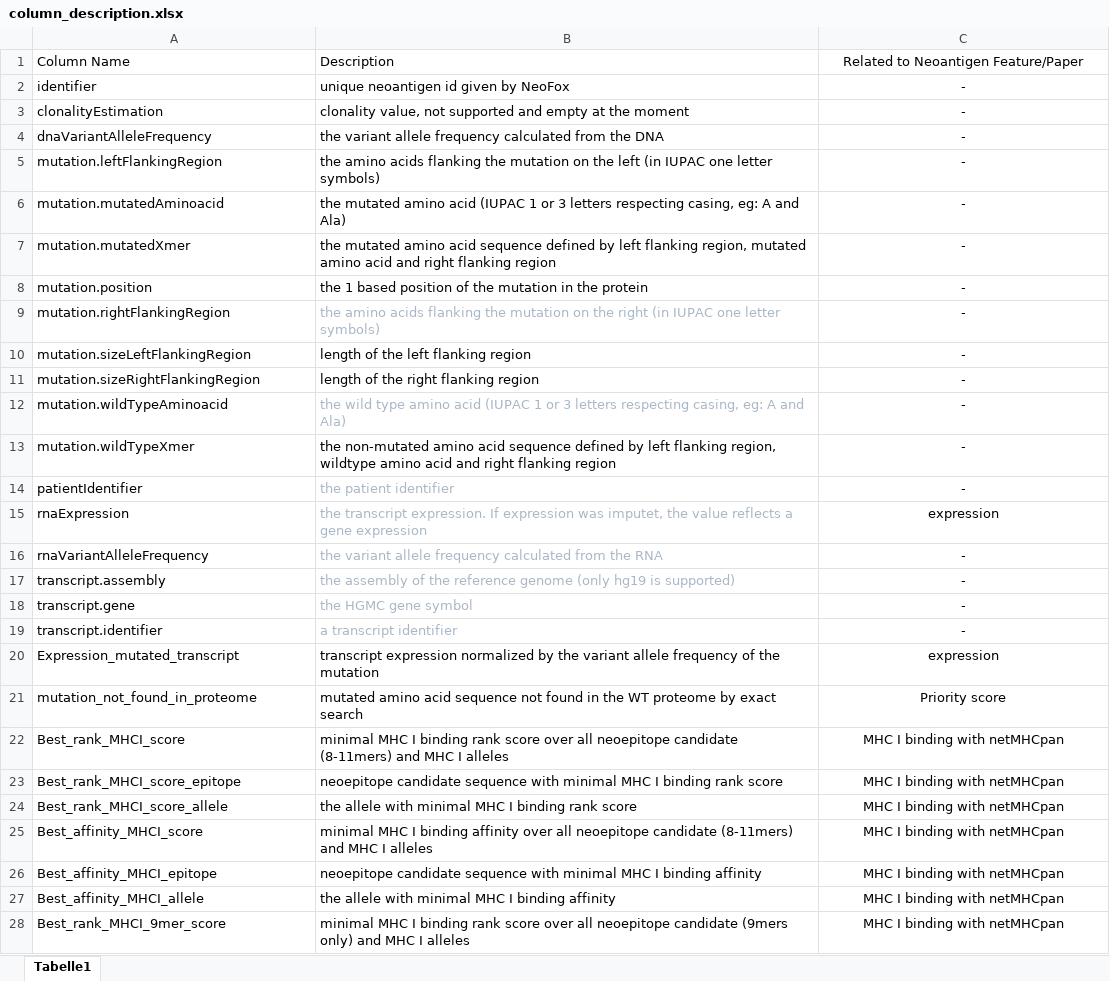
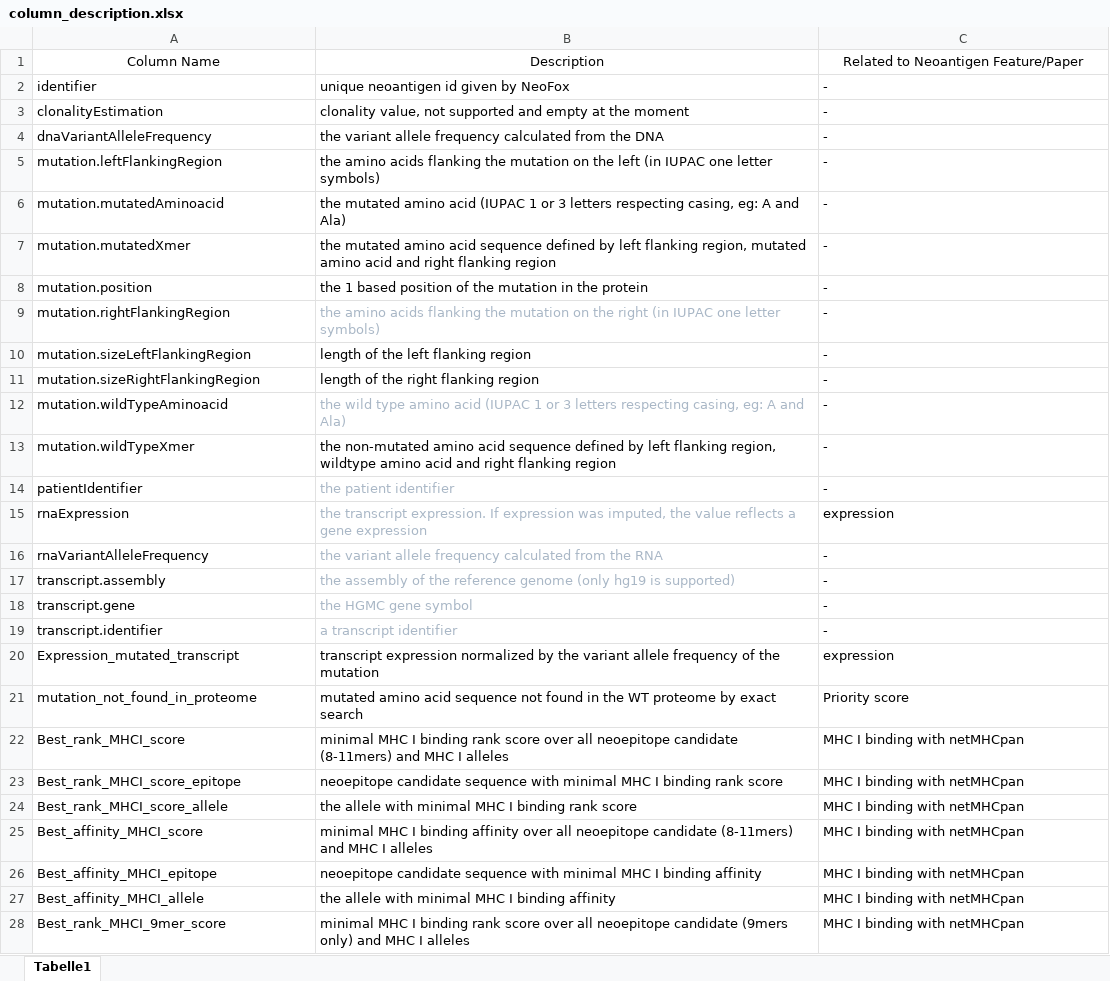
Before and after one commit to TRON-Bioinformatics/neofox, an Excel workbook: docs/resources/column_description.xlsx, sheet Tabelle1, drawn as a sheet; only a part is shown; values as stored, in another font and other column widths than the file's, no borders; the diff covers the shown part only; the diff names each change by its address in the sheet, - before the commit and + after, or states it on an @@ line.

```diff
--- a/docs/resources/column_description.xlsx (sheet Tabelle1)
+++ b/docs/resources/column_description.xlsx (sheet Tabelle1)
-A1:B1 alignment: left
+A1:B1 alignment: center
-C2:C28 alignment: center
+C2:C28 alignment: left
-B15: …expression was imputet, the value…
+B15: …expression was imputed, the value…
```
Also changed, not shown: 1 edited cell and cell formats elsewhere in this sheet, 1 other file.
